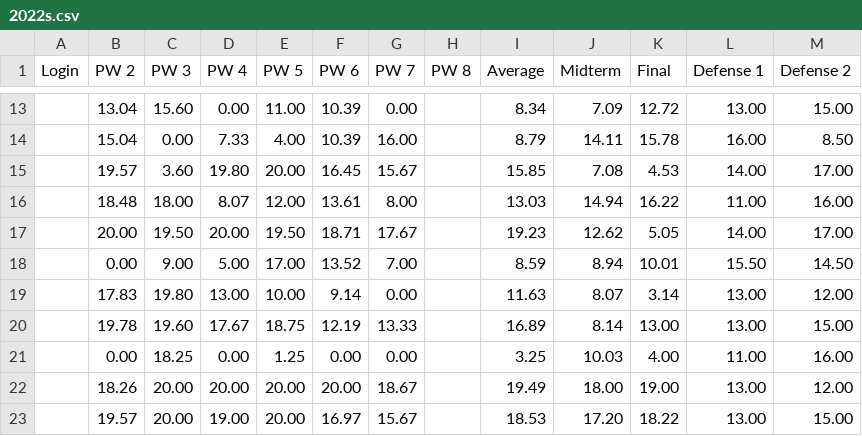
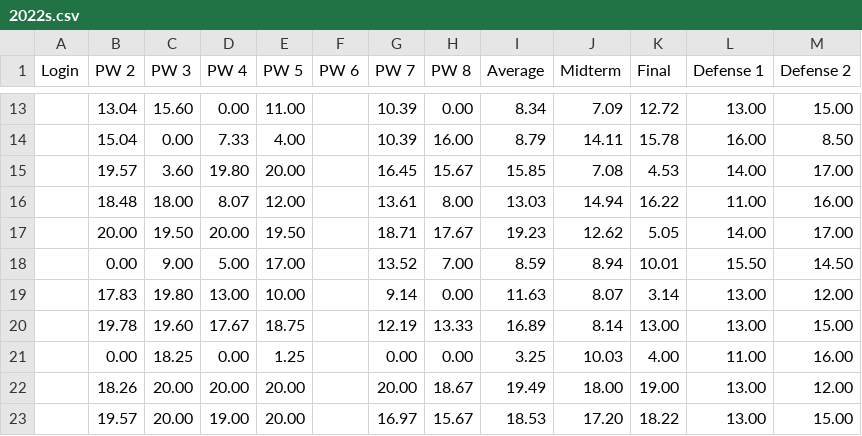
Before and after one commit to Epidocs/Progstats, a CSV file: _data/2022s.csv, drawn as a sheet; only a part is shown, gaps mark what is left out; the diff covers the shown part only.

```diff
--- a/_data/2022s.csv
+++ b/_data/2022s.csv
@@ -13,11 +13,11 @@ Login,PW 2,PW 3,PW 4,PW 5,PW 6,PW 7,PW 8,Average,Midterm,Final,Defense 1,Defense
-,13.04,15.60,0.00,11.00,10.39,0.00,,8.34,7.09,12.72,13.00,15.00
-,15.04,0.00,7.33,4.00,10.39,16.00,,8.79,14.11,15.78,16.00,8.50
-,19.57,3.60,19.80,20.00,16.45,15.67,,15.85,7.08,4.53,14.00,17.00
-,18.48,18.00,8.07,12.00,13.61,8.00,,13.03,14.94,16.22,11.00,16.00
-,20.00,19.50,20.00,19.50,18.71,17.67,,19.23,12.62,5.05,14.00,17.00
-,0.00,9.00,5.00,17.00,13.52,7.00,,8.59,8.94,10.01,15.50,14.50
-,17.83,19.80,13.00,10.00,9.14,0.00,,11.63,8.07,3.14,13.00,12.00
-,19.78,19.60,17.67,18.75,12.19,13.33,,16.89,8.14,13.00,13.00,15.00
-,0.00,18.25,0.00,1.25,0.00,0.00,,3.25,10.03,4.00,11.00,16.00
-,18.26,20.00,20.00,20.00,20.00,18.67,,19.49,18.00,19.00,13.00,12.00
-,19.57,20.00,19.00,20.00,16.97,15.67,,18.53,17.20,18.22,13.00,15.00
+,13.04,15.60,0.00,11.00,,10.39,0.00,8.34,7.09,12.72,13.00,15.00
+,15.04,0.00,7.33,4.00,,10.39,16.00,8.79,14.11,15.78,16.00,8.50
+,19.57,3.60,19.80,20.00,,16.45,15.67,15.85,7.08,4.53,14.00,17.00
+,18.48,18.00,8.07,12.00,,13.61,8.00,13.03,14.94,16.22,11.00,16.00
+,20.00,19.50,20.00,19.50,,18.71,17.67,19.23,12.62,5.05,14.00,17.00
+,0.00,9.00,5.00,17.00,,13.52,7.00,8.59,8.94,10.01,15.50,14.50
+,17.83,19.80,13.00,10.00,,9.14,0.00,11.63,8.07,3.14,13.00,12.00
+,19.78,19.60,17.67,18.75,,12.19,13.33,16.89,8.14,13.00,13.00,15.00
+,0.00,18.25,0.00,1.25,,0.00,0.00,3.25,10.03,4.00,11.00,16.00
+,18.26,20.00,20.00,20.00,,20.00,18.67,19.49,18.00,19.00,13.00,12.00
+,19.57,20.00,19.00,20.00,,16.97,15.67,18.53,17.20,18.22,13.00,15.00
```
Also changed, not shown: 102 edited cells elsewhere in this file, _data/2022.csv.
